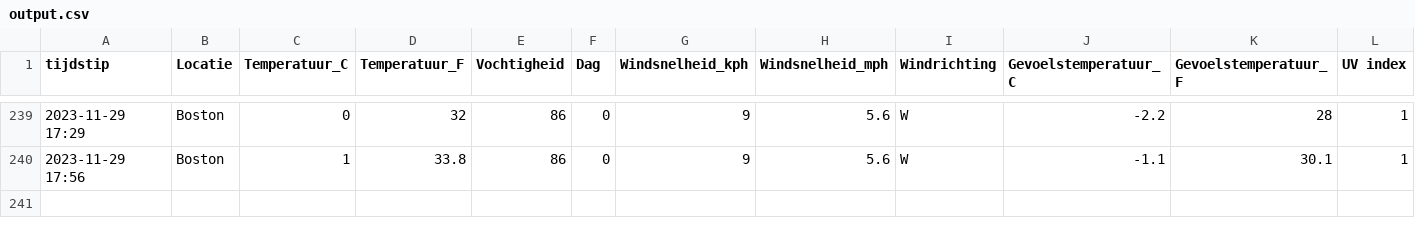
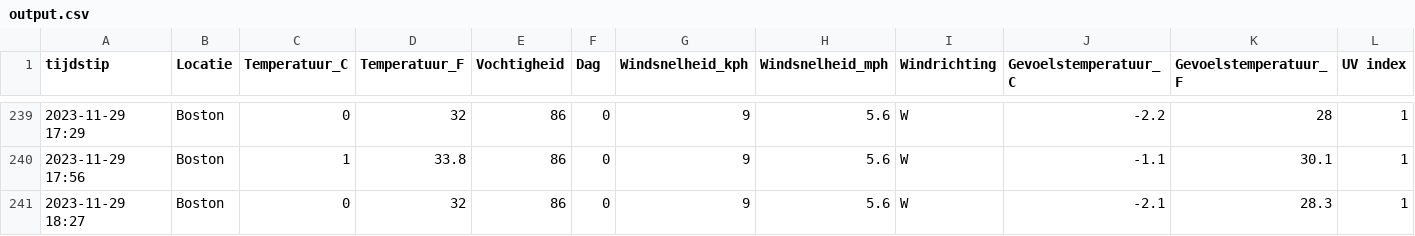
Before and after one commit to TomDeganck/AutomatieLinuxForDataScientist, a CSV file: data_storage/output.csv, drawn as a sheet; only a part is shown, gaps mark what is left out; the diff names each change by its address in the sheet, - before the commit and + after, or states it on an @@ line.

```diff
--- a/data_storage/output.csv
+++ b/data_storage/output.csv
+row 241: 2023-11-29 18:27 | Boston | 0 | 32 | 86 | 0 | 9 | 5.6 | W | -2.1 | 28.3 | 1
```
Also changed, not shown: 3 other files.
